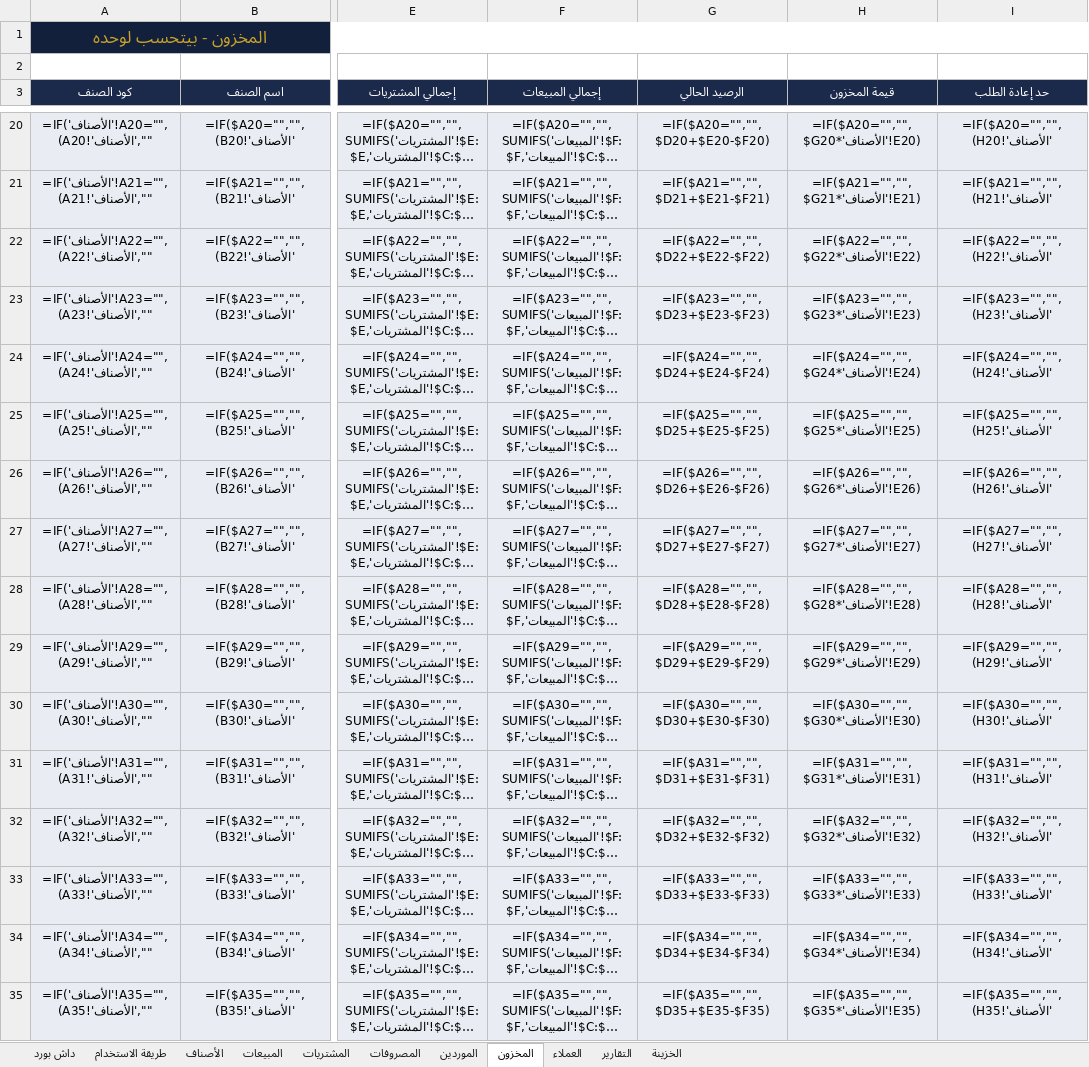
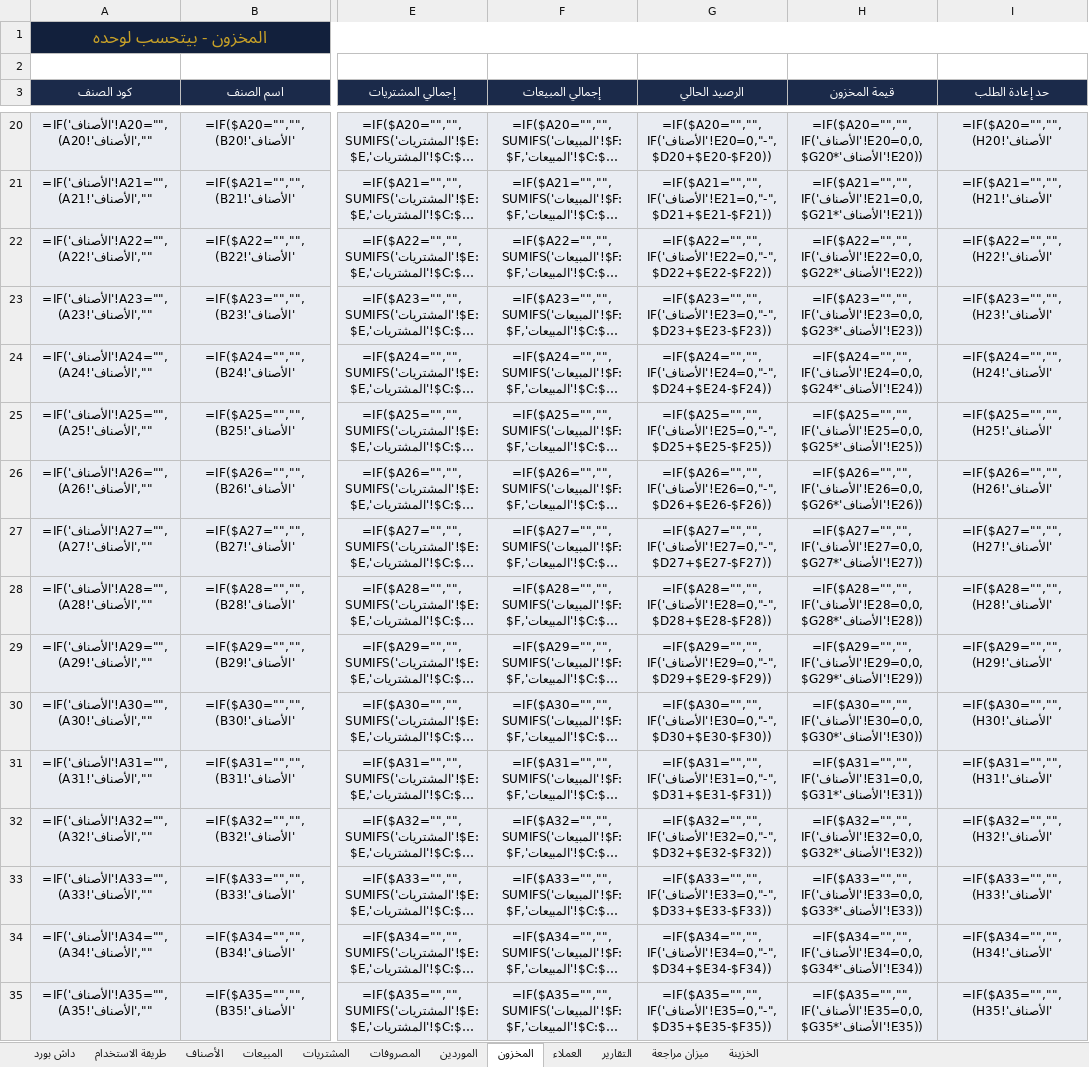
Before and after one commit to accounting-capsule/accounting-capsule.github.io, an Excel workbook: downloads/pharmacy-accounting.xlsx, sheet المخزون, drawn as a sheet; only a part is shown, gaps mark what is left out; long unchanged cells end in …; values as stored, in another font and other column widths than the file's, no borders; formulas without a stored value are shown as written; conditional formats not drawn; the diff covers the shown part only; the diff names each change by its address in the sheet, - before the commit and + after, or states it on an @@ line.

Commit message:
Retrofit: TB sheet in 30 workbooks (analyzer-compatible)

```diff
--- a/downloads/pharmacy-accounting.xlsx (sheet المخزون)
+++ b/downloads/pharmacy-accounting.xlsx (sheet المخزون)
+sheet tab: ميزان مراجعة
-G20 (الرصيد الحالي): =IF($A20="","",$D20+$E20-$F20)
+G20 (الرصيد الحالي): =IF($A20="","",IF('الأصناف'!E20=0,"-",$D20+$E20-$F20))
-H20 (قيمة المخزون): =IF($A20="","",$G20*'الأصناف'!E20)
+H20 (قيمة المخزون): =IF($A20="","",IF('الأصناف'!E20=0,0,$G20*'الأصناف'!E20))
-G21 (الرصيد الحالي): =IF($A21="","",$D21+$E21-$F21)
+G21 (الرصيد الحالي): =IF($A21="","",IF('الأصناف'!E21=0,"-",$D21+$E21-$F21))
-H21 (قيمة المخزون): =IF($A21="","",$G21*'الأصناف'!E21)
+H21 (قيمة المخزون): =IF($A21="","",IF('الأصناف'!E21=0,0,$G21*'الأصناف'!E21))
-G22 (الرصيد الحالي): =IF($A22="","",$D22+$E22-$F22)
+G22 (الرصيد الحالي): =IF($A22="","",IF('الأصناف'!E22=0,"-",$D22+$E22-$F22))
-H22 (قيمة المخزون): =IF($A22="","",$G22*'الأصناف'!E22)
+H22 (قيمة المخزون): =IF($A22="","",IF('الأصناف'!E22=0,0,$G22*'الأصناف'!E22))
-G23 (الرصيد الحالي): =IF($A23="","",$D23+$E23-$F23)
+G23 (الرصيد الحالي): =IF($A23="","",IF('الأصناف'!E23=0,"-",$D23+$E23-$F23))
-H23 (قيمة المخزون): =IF($A23="","",$G23*'الأصناف'!E23)
+H23 (قيمة المخزون): =IF($A23="","",IF('الأصناف'!E23=0,0,$G23*'الأصناف'!E23))
-G24 (الرصيد الحالي): =IF($A24="","",$D24+$E24-$F24)
+G24 (الرصيد الحالي): =IF($A24="","",IF('الأصناف'!E24=0,"-",$D24+$E24-$F24))
-H24 (قيمة المخزون): =IF($A24="","",$G24*'الأصناف'!E24)
+H24 (قيمة المخزون): =IF($A24="","",IF('الأصناف'!E24=0,0,$G24*'الأصناف'!E24))
-G25 (الرصيد الحالي): =IF($A25="","",$D25+$E25-$F25)
+G25 (الرصيد الحالي): =IF($A25="","",IF('الأصناف'!E25=0,"-",$D25+$E25-$F25))
-H25 (قيمة المخزون): =IF($A25="","",$G25*'الأصناف'!E25)
+H25 (قيمة المخزون): =IF($A25="","",IF('الأصناف'!E25=0,0,$G25*'الأصناف'!E25))
-G26 (الرصيد الحالي): =IF($A26="","",$D26+$E26-$F26)
+G26 (الرصيد الحالي): =IF($A26="","",IF('الأصناف'!E26=0,"-",$D26+$E26-$F26))
-H26 (قيمة المخزون): =IF($A26="","",$G26*'الأصناف'!E26)
+H26 (قيمة المخزون): =IF($A26="","",IF('الأصناف'!E26=0,0,$G26*'الأصناف'!E26))
-G27 (الرصيد الحالي): =IF($A27="","",$D27+$E27-$F27)
+G27 (الرصيد الحالي): =IF($A27="","",IF('الأصناف'!E27=0,"-",$D27+$E27-$F27))
-H27 (قيمة المخزون): =IF($A27="","",$G27*'الأصناف'!E27)
+H27 (قيمة المخزون): =IF($A27="","",IF('الأصناف'!E27=0,0,$G27*'الأصناف'!E27))
-G28 (الرصيد الحالي): =IF($A28="","",$D28+$E28-$F28)
+G28 (الرصيد الحالي): =IF($A28="","",IF('الأصناف'!E28=0,"-",$D28+$E28-$F28))
-H28 (قيمة المخزون): =IF($A28="","",$G28*'الأصناف'!E28)
+H28 (قيمة المخزون): =IF($A28="","",IF('الأصناف'!E28=0,0,$G28*'الأصناف'!E28))
-G29 (الرصيد الحالي): =IF($A29="","",$D29+$E29-$F29)
+G29 (الرصيد الحالي): =IF($A29="","",IF('الأصناف'!E29=0,"-",$D29+$E29-$F29))
-H29 (قيمة المخزون): =IF($A29="","",$G29*'الأصناف'!E29)
+H29 (قيمة المخزون): =IF($A29="","",IF('الأصناف'!E29=0,0,$G29*'الأصناف'!E29))
-G30 (الرصيد الحالي): =IF($A30="","",$D30+$E30-$F30)
+G30 (الرصيد الحالي): =IF($A30="","",IF('الأصناف'!E30=0,"-",$D30+$E30-$F30))
-H30 (قيمة المخزون): =IF($A30="","",$G30*'الأصناف'!E30)
+H30 (قيمة المخزون): =IF($A30="","",IF('الأصناف'!E30=0,0,$G30*'الأصناف'!E30))
-G31 (الرصيد الحالي): =IF($A31="","",$D31+$E31-$F31)
+G31 (الرصيد الحالي): =IF($A31="","",IF('الأصناف'!E31=0,"-",$D31+$E31-$F31))
-H31 (قيمة المخزون): =IF($A31="","",$G31*'الأصناف'!E31)
+H31 (قيمة المخزون): =IF($A31="","",IF('الأصناف'!E31=0,0,$G31*'الأصناف'!E31))
-G32 (الرصيد الحالي): =IF($A32="","",$D32+$E32-$F32)
+G32 (الرصيد الحالي): =IF($A32="","",IF('الأصناف'!E32=0,"-",$D32+$E32-$F32))
-H32 (قيمة المخزون): =IF($A32="","",$G32*'الأصناف'!E32)
+H32 (قيمة المخزون): =IF($A32="","",IF('الأصناف'!E32=0,0,$G32*'الأصناف'!E32))
-G33 (الرصيد الحالي): =IF($A33="","",$D33+$E33-$F33)
+G33 (الرصيد الحالي): =IF($A33="","",IF('الأصناف'!E33=0,"-",$D33+$E33-$F33))
-H33 (قيمة المخزون): =IF($A33="","",$G33*'الأصناف'!E33)
+H33 (قيمة المخزون): =IF($A33="","",IF('الأصناف'!E33=0,0,$G33*'الأصناف'!E33))
-G34 (الرصيد الحالي): =IF($A34="","",$D34+$E34-$F34)
+G34 (الرصيد الحالي): =IF($A34="","",IF('الأصناف'!E34=0,"-",$D34+$E34-$F34))
-H34 (قيمة المخزون): =IF($A34="","",$G34*'الأصناف'!E34)
+H34 (قيمة المخزون): =IF($A34="","",IF('الأصناف'!E34=0,0,$G34*'الأصناف'!E34))
-G35 (الرصيد الحالي): =IF($A35="","",$D35+$E35-$F35)
+G35 (الرصيد الحالي): =IF($A35="","",IF('الأصناف'!E35=0,"-",$D35+$E35-$F35))
-H35 (قيمة المخزون): =IF($A35="","",$G35*'الأصناف'!E35)
+H35 (قيمة المخزون): =IF($A35="","",IF('الأصناف'!E35=0,0,$G35*'الأصناف'!E35))
```
Also changed, not shown: 568 edited cells elsewhere in this sheet, downloads/clothing-store-accounting.xlsx, downloads/online-seller-accounting.xlsx, 28 other files.
